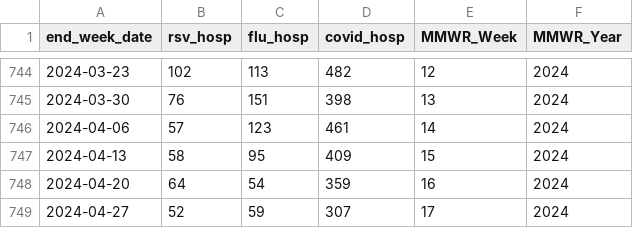
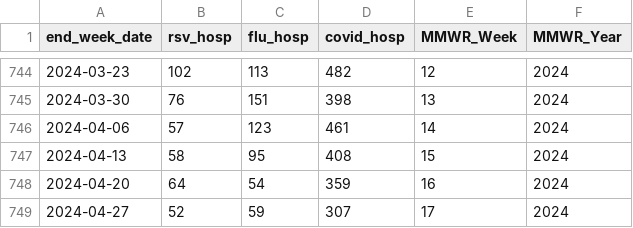
Before and after one commit to twallema/influenza-USA, a CSV file: data/raw/cases/hosp-admissions_NC_10-25.csv, drawn as a sheet; only a part is shown, gaps mark what is left out; the diff covers the shown part only.

```diff
--- a/data/raw/cases/hosp-admissions_NC_10-25.csv
+++ b/data/raw/cases/hosp-admissions_NC_10-25.csv
@@ -746,3 +746,3 @@ end_week_date,rsv_hosp,flu_hosp,covid_hosp,MMWR_Week,MMWR_Year
 2024-04-06,57,123,461,14,2024
-2024-04-13,58,95,409,15,2024
+2024-04-13,58,95,408,15,2024
 2024-04-20,64,54,359,16,2024
```
Also changed, not shown: 1 added row and 25 edited cells elsewhere in this file, data/interim/cases/subtypes_NC_14-25.csv, data/raw/cases/ED-visits_NC_10-25.csv.
